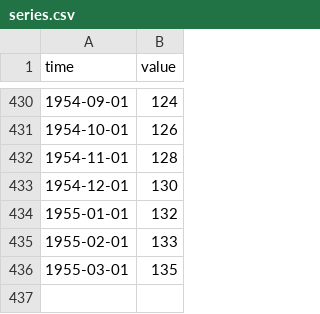
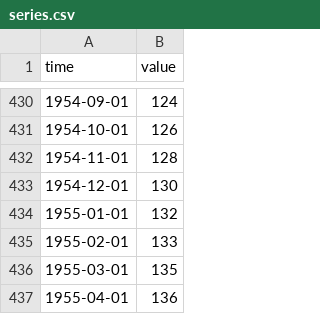
Before and after one commit to minnaheim/us.fred.indpro, a CSV file: data-raw/indpro/series.csv, drawn as a sheet; only a part is shown, gaps mark what is left out.

Commit message:
opentsi full history init

```diff
--- a/data-raw/indpro/series.csv
+++ b/data-raw/indpro/series.csv
@@ -436 +436,2 @@ time,value
 1955-03-01,135
+1955-04-01,136
```
